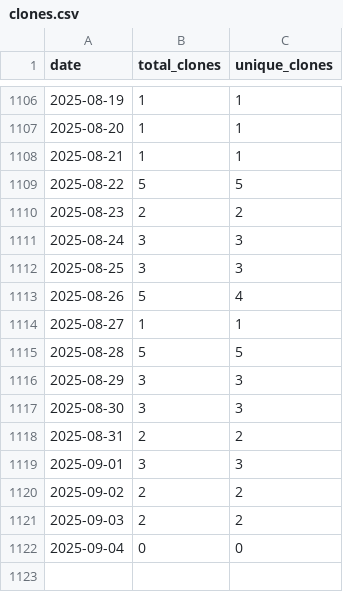
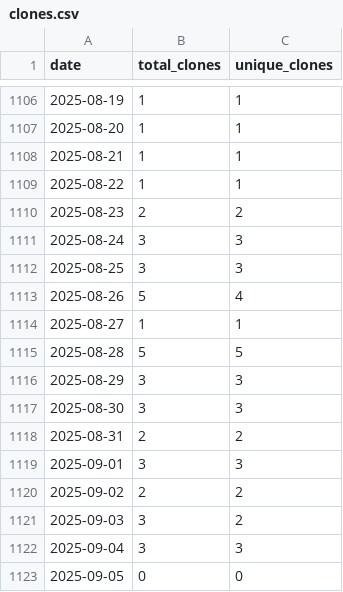
Before and after one commit to wumphlett/COMP-2710, a CSV file: .traffic/clones.csv, drawn as a sheet; only a part is shown, gaps mark what is left out.

Commit message:
Updating repository traffic

```diff
--- a/.traffic/clones.csv
+++ b/.traffic/clones.csv
@@ -1108,3 +1108,3 @@ date,total_clones,unique_clones
 2025-08-21,1,1
-2025-08-22,5,5
+2025-08-22,1,1
 2025-08-23,2,2
@@ -1120,3 +1120,4 @@ date,total_clones,unique_clones
 2025-09-02,2,2
-2025-09-03,2,2
-2025-09-04,0,0
+2025-09-03,3,2
+2025-09-04,3,3
+2025-09-05,0,0
```
Also changed, not shown: .traffic/views.csv, 3 other files.
